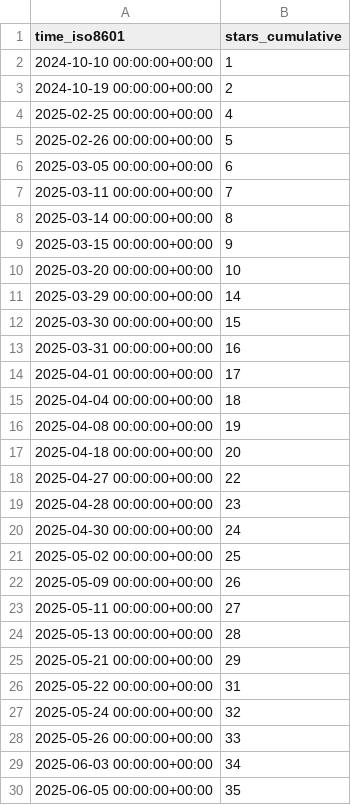
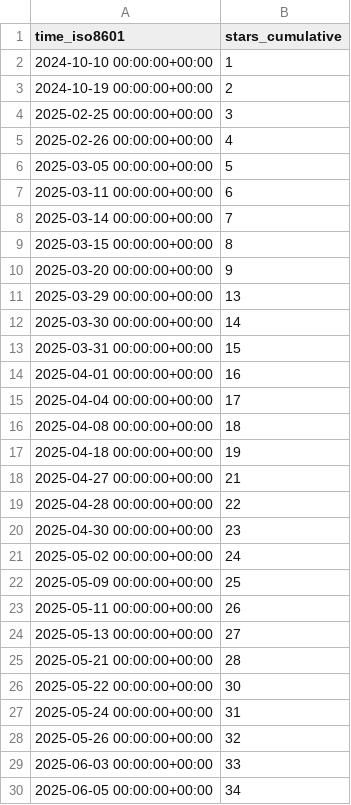
Before and after one commit to shalenMathew/Quotes-app, a CSV file: shalenMathew/Quotes-app/ghrs-data/stargazers.csv, drawn as a sheet; only a part is shown; the diff covers the shown part only.

```diff
--- a/shalenMathew/Quotes-app/ghrs-data/stargazers.csv
+++ b/shalenMathew/Quotes-app/ghrs-data/stargazers.csv
@@ -3,28 +3,28 @@ time_iso8601,stars_cumulative
 2024-10-19 00:00:00+00:00,2
-2025-02-25 00:00:00+00:00,4
-2025-02-26 00:00:00+00:00,5
-2025-03-05 00:00:00+00:00,6
-2025-03-11 00:00:00+00:00,7
-2025-03-14 00:00:00+00:00,8
-2025-03-15 00:00:00+00:00,9
-2025-03-20 00:00:00+00:00,10
-2025-03-29 00:00:00+00:00,14
-2025-03-30 00:00:00+00:00,15
-2025-03-31 00:00:00+00:00,16
-2025-04-01 00:00:00+00:00,17
-2025-04-04 00:00:00+00:00,18
-2025-04-08 00:00:00+00:00,19
-2025-04-18 00:00:00+00:00,20
-2025-04-27 00:00:00+00:00,22
-2025-04-28 00:00:00+00:00,23
-2025-04-30 00:00:00+00:00,24
-2025-05-02 00:00:00+00:00,25
-2025-05-09 00:00:00+00:00,26
-2025-05-11 00:00:00+00:00,27
-2025-05-13 00:00:00+00:00,28
-2025-05-21 00:00:00+00:00,29
-2025-05-22 00:00:00+00:00,31
-2025-05-24 00:00:00+00:00,32
-2025-05-26 00:00:00+00:00,33
-2025-06-03 00:00:00+00:00,34
-2025-06-05 00:00:00+00:00,35
+2025-02-25 00:00:00+00:00,3
+2025-02-26 00:00:00+00:00,4
+2025-03-05 00:00:00+00:00,5
+2025-03-11 00:00:00+00:00,6
+2025-03-14 00:00:00+00:00,7
+2025-03-15 00:00:00+00:00,8
+2025-03-20 00:00:00+00:00,9
+2025-03-29 00:00:00+00:00,13
+2025-03-30 00:00:00+00:00,14
+2025-03-31 00:00:00+00:00,15
+2025-04-01 00:00:00+00:00,16
+2025-04-04 00:00:00+00:00,17
+2025-04-08 00:00:00+00:00,18
+2025-04-18 00:00:00+00:00,19
+2025-04-27 00:00:00+00:00,21
+2025-04-28 00:00:00+00:00,22
+2025-04-30 00:00:00+00:00,23
+2025-05-02 00:00:00+00:00,24
+2025-05-09 00:00:00+00:00,25
+2025-05-11 00:00:00+00:00,26
+2025-05-13 00:00:00+00:00,27
+2025-05-21 00:00:00+00:00,28
+2025-05-22 00:00:00+00:00,30
+2025-05-24 00:00:00+00:00,31
+2025-05-26 00:00:00+00:00,32
+2025-06-03 00:00:00+00:00,33
+2025-06-05 00:00:00+00:00,34
```
Also changed, not shown: 93 edited cells elsewhere in this file.
